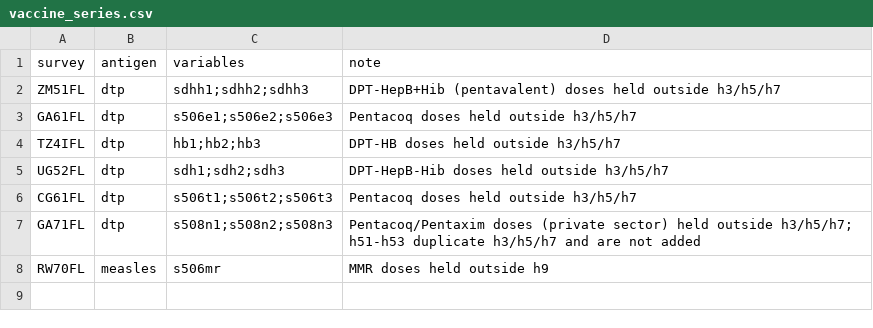
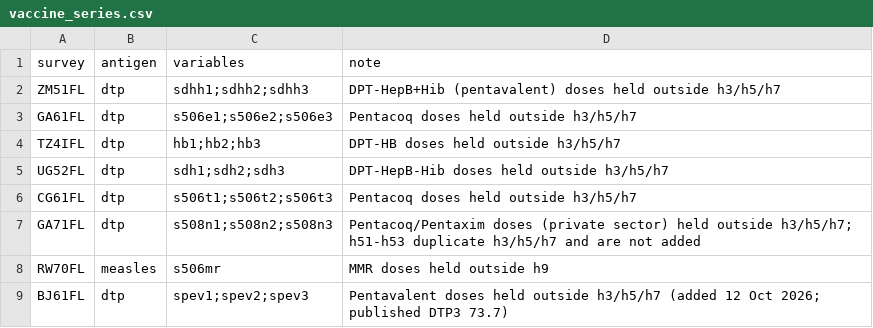
Before and after one commit to Infectious-Diseases-Data-Observatory/malaria-mortality-U5, a CSV file: R_cbh/snow/config/vaccine_series.csv, drawn as a sheet; the diff names each change by its address in the sheet, - before the commit and + after, or states it on an @@ line.

```diff
--- a/R_cbh/snow/config/vaccine_series.csv
+++ b/R_cbh/snow/config/vaccine_series.csv
+row 9: BJ61FL | dtp | spev1;spev2;spev3 | Pentavalent doses held outside h3/h5/h7 (added 12 Oct 2026; published DTP3 73.7)
```
Also changed, not shown: R_cbh/snow/config/label_overrides.csv.
